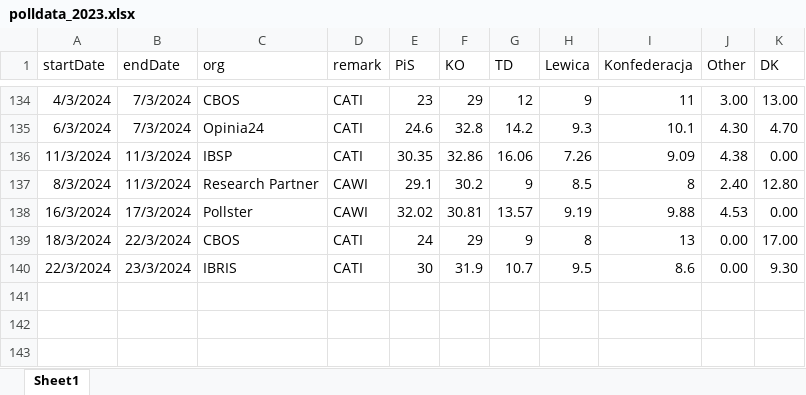
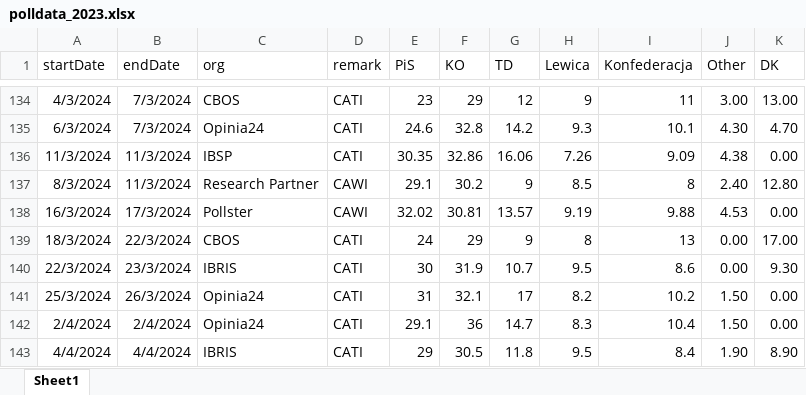
Before and after one commit to BDStanley/pooling-the-poles, an Excel workbook: polldata_2023.xlsx, sheet Sheet1, drawn as a sheet; only a part is shown, gaps mark what is left out; values as stored, in another font and other column widths than the file's, no borders; charts and pictures not drawn; the diff names each change by its address in the sheet, - before the commit and + after, or states it on an @@ line.

```diff
--- a/polldata_2023.xlsx (sheet Sheet1)
+++ b/polldata_2023.xlsx (sheet Sheet1)
+row 141: 25/3/2024 | 26/3/2024 | Opinia24 | CATI | 31 | 32.1 | 17 | 8.2 | 10.2 | 1.50 | 0.00
+row 142: 2/4/2024 | 2/4/2024 | Opinia24 | CATI | 29.1 | 36 | 14.7 | 8.3 | 10.4 | 1.50 | 0.00
+row 143: 4/4/2024 | 4/4/2024 | IBRIS | CATI | 29 | 30.5 | 11.8 | 9.5 | 8.4 | 1.90 | 8.90
```
Also changed, not shown: 15 other files.
